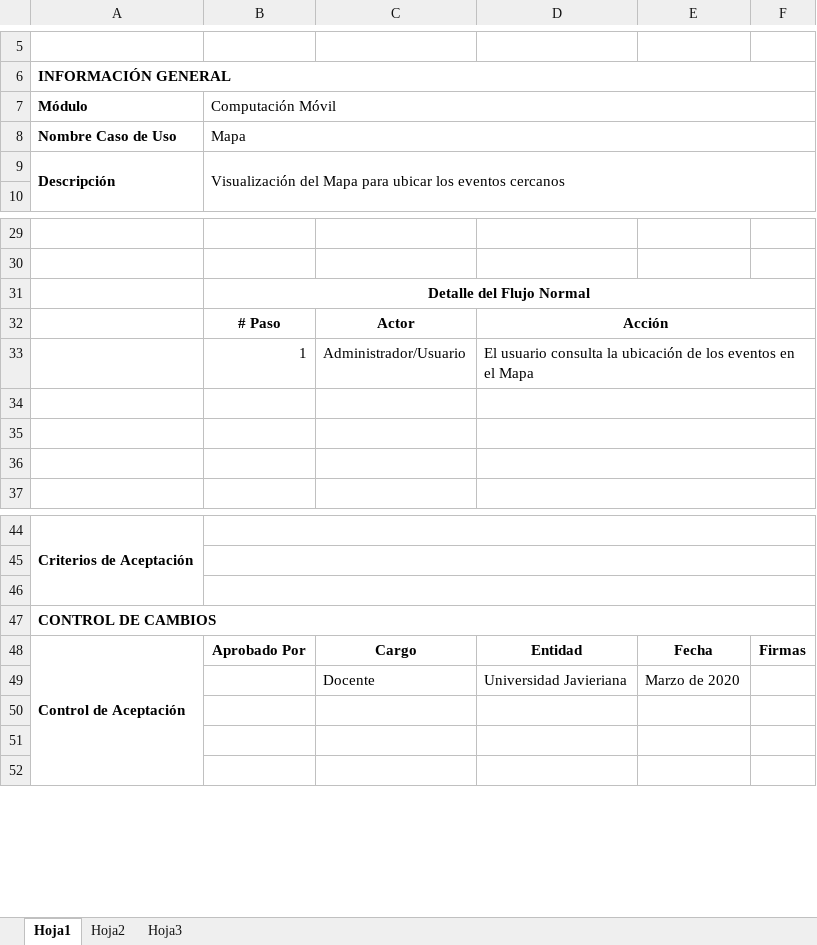
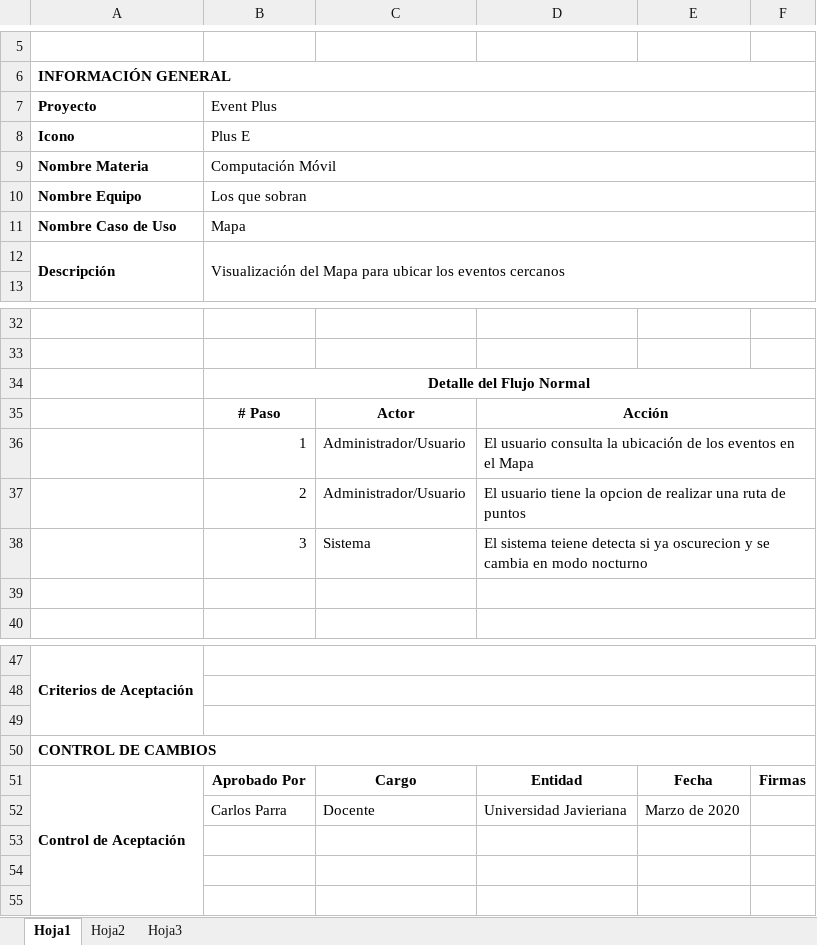
Before and after one commit to guzman44/computacion_movil, an Excel workbook: Propuesta/CasosUsos/Caso de Uso 9 Mapa.xlsx, sheet Hoja1, drawn as a sheet; only a part is shown, gaps mark what is left out; values as stored, in another font and other column widths than the file's, no borders; charts and pictures not drawn; addresses are those after the commit; the diff names each change by its address in the sheet, - before the commit and + after, or states it on an @@ line.

```diff
--- a/Propuesta/CasosUsos/Caso de Uso 9 Mapa.xlsx (sheet Hoja1)
+++ b/Propuesta/CasosUsos/Caso de Uso 9 Mapa.xlsx (sheet Hoja1)
+row 7: Proyecto | Event Plus
+row 8: Icono | Plus E
-A9: Módulo
+A9: Nombre Materia
+row 10: Nombre Equipo | Los que sobran
-row 37: (empty)
+row 37:  | 2 | Administrador/Usuario | El usuario tiene la opcion de realizar una ruta de puntos
-row 38: (empty)
+row 38:  | 3 | Sistema | El sistema teiene detecta si ya oscurecion y se cambia en modo nocturno
-B52: (empty)
+B52: Carlos Parra
```
Also changed, not shown: charts or pictures, Propuesta/CasosUsos/Caso de Uso 1 Login.xlsx, Propuesta/CasosUsos/Caso de Uso 12 Configuraciones.xlsx, 19 other files.
